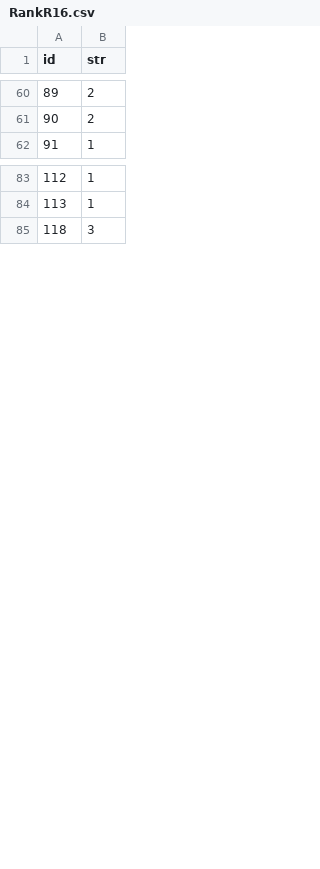
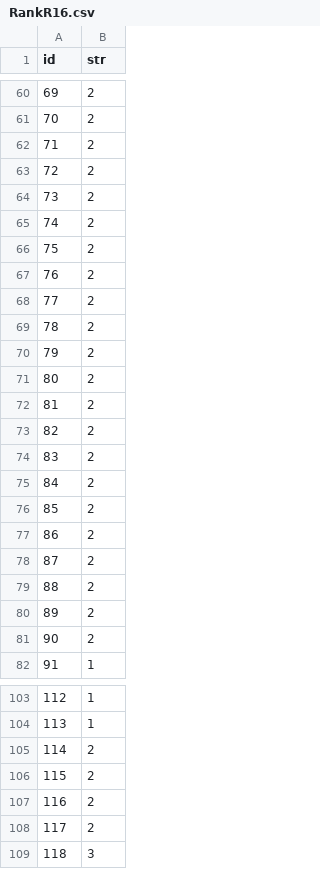
Before and after one commit to Ivanhan2018/MathTool, a CSV file: gaptool/RankR16.csv, drawn as a sheet; only a part is shown, gaps mark what is left out; the diff covers the shown part only; the diff names each change by its address in the sheet, - before the commit and + after, or states it on an @@ line.

```diff
--- a/gaptool/RankR16.csv
+++ b/gaptool/RankR16.csv
@@ column A (id) renumbered between rows 36 and 61 @@
+row 62: 71 | 2
+row 63: 72 | 2
+row 64: 73 | 2
+row 65: 74 | 2
+row 66: 75 | 2
+row 67: 76 | 2
+row 68: 77 | 2
+row 69: 78 | 2
+row 70: 79 | 2
+row 71: 80 | 2
+row 72: 81 | 2
+row 73: 82 | 2
+row 74: 83 | 2
+row 75: 84 | 2
+row 76: 85 | 2
+row 77: 86 | 2
+row 78: 87 | 2
+row 79: 88 | 2
+row 80: 89 | 2
+row 81: 90 | 2
+row 105: 114 | 2
+row 106: 115 | 2
+row 107: 116 | 2
+row 108: 117 | 2
```
Also changed, not shown: 2 added rows elsewhere in this file, gaptool/RingData.csv, 1 other file.
